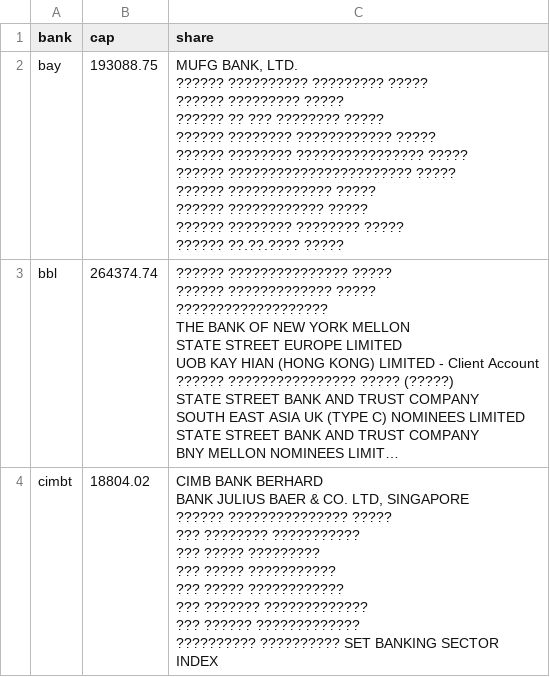
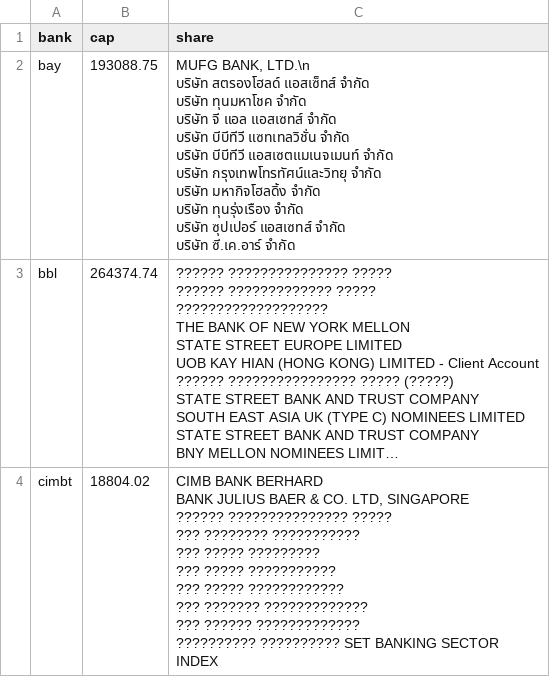
Before and after one commit to tarn4study/visualization, a CSV file: src/data/bank_cap.csv, drawn as a sheet; only a part is shown; long unchanged cells end in …; ↵ is a line break in a cell; the diff names each change by its address in the sheet, - before the commit and + after, or states it on an @@ line.

Commit message:
fix: bank csv

```diff
--- a/src/data/bank_cap.csv
+++ b/src/data/bank_cap.csv
-C2 (share): MUFG BANK, LTD. ↵ ?????? ?????????? ????????? ????? ↵ ?????? ????????? ????? ↵ ?????? ?? ??? ???????? ????? ↵ ?????? ???????? ???????????? ????? ↵ ?????? ???????? ???????????????? ????? ↵ ?????? ??????????????????????? ????? ↵ ?????? ????????????? ????? ↵ ?????? ???????????? ????? ↵ ?????? ???????? ???????? ????? ↵ ?????? ??.??.???? ?????
+C2 (share): MUFG BANK, LTD.\n ↵ บริษัท สตรองโฮลด์ แอสเซ็ทส์ จำกัด ↵ บริษัท ทุนมหาโชค จำกัด ↵ บริษัท จี แอล แอสเซทส์ จำกัด ↵ บริษัท บีบีทีวี แซทเทลวิชั่น จำกัด ↵ บริษัท บีบีทีวี แอสเซตแมเนจเมนท์ จำกัด ↵ บริษัท กรุงเทพโทรทัศน์และวิทยุ จำกัด ↵ บริษัท มหากิจโฮลดิ้ง จำกัด ↵ บริษัท ทุนรุ่งเรือง จำกัด ↵ บริษัท ซุปเปอร์ แอสเซทส์ จำกัด ↵ บริษัท ซี.เค.อาร์ จำกัด
```
